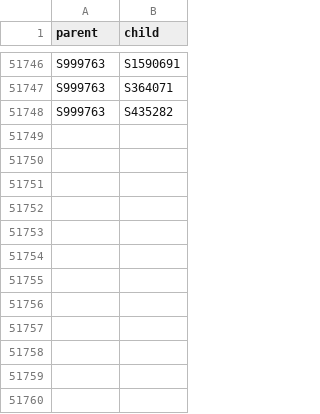
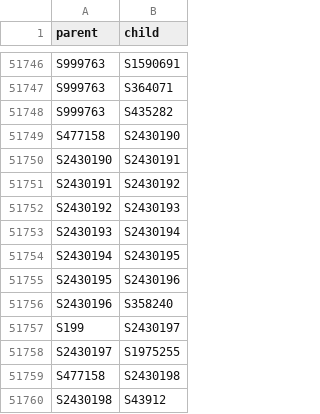
Before and after one commit to EmmaLeonhart/order.life, a TSV file: wikibase/analysis/synoptic_edges.tsv, drawn as a sheet; only a part is shown, gaps mark what is left out; the diff names each change by its address in the sheet, - before the commit and + after, or states it on an @@ line.

```diff
--- a/wikibase/analysis/synoptic_edges.tsv
+++ b/wikibase/analysis/synoptic_edges.tsv
+row 51749: S477158 | S2430190
+row 51750: S2430190 | S2430191
+row 51751: S2430191 | S2430192
+row 51752: S2430192 | S2430193
+row 51753: S2430193 | S2430194
+row 51754: S2430194 | S2430195
+row 51755: S2430195 | S2430196
+row 51756: S2430196 | S358240
+row 51757: S199 | S2430197
+row 51758: S2430197 | S1975255
+row 51759: S477158 | S2430198
+row 51760: S2430198 | S43912
```
Also changed, not shown: 6 other files.
